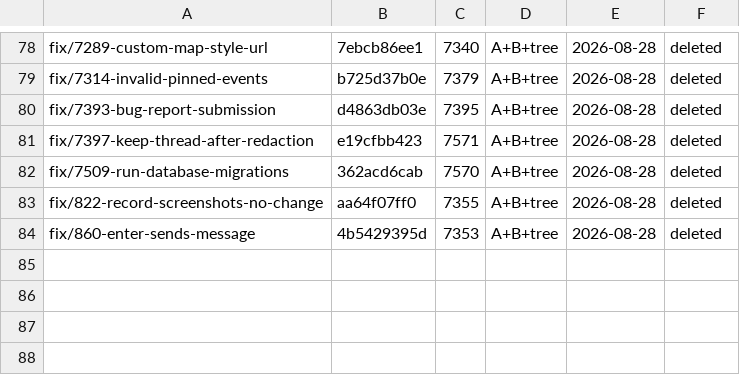
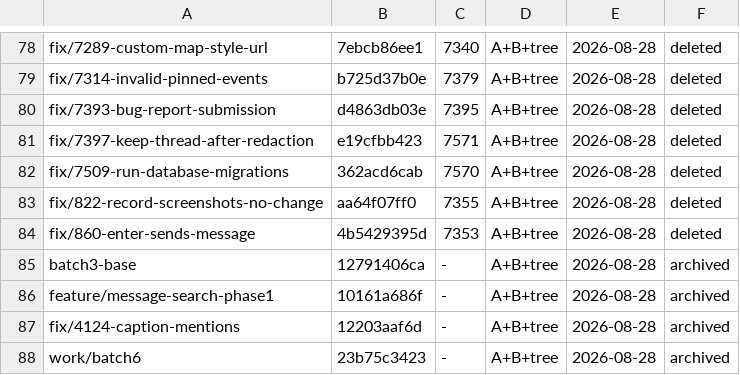
Before and after one commit to hayaksi1/element-x-android, a TSV file: .fork/archived-branches.tsv, drawn as a sheet; only a part is shown, gaps mark what is left out; the diff names each change by its address in the sheet, - before the commit and + after, or states it on an @@ line.

Commit message:
Archive the four branches that existed only on this machine
batch3-base, feature/message-search-phase1, fix/4124-caption-mentions and
work/batch6 had no origin ref and no archive ref, so the only copy of each was
a local branch in one checkout. A lost disk lost them.

All four pass every retention proof -- each is an ancestor of upstream/develop,
git cherry reports nothing unabsorbed, and each tip's tree matches its
merge-base tree -- so they contribute no fork work today. They are recorded as
archived rather than deleted: the branches still exist locally and no removal
has been approved.

The pr column is empty because none of them was ever a pull request; they are
rebuild aggregates and scratch bases.

Fork-Feature: fork-tooling

```diff
--- a/.fork/archived-branches.tsv
+++ b/.fork/archived-branches.tsv
+row 85: batch3-base | 12791406ca | - | A+B+tree | 2026-08-28 | archived
+row 86: feature/message-search-phase1 | 10161a686f | - | A+B+tree | 2026-08-28 | archived
+row 87: fix/4124-caption-mentions | 12203aaf6d | - | A+B+tree | 2026-08-28 | archived
+row 88: work/batch6 | 23b75c3423 | - | A+B+tree | 2026-08-28 | archived
```
